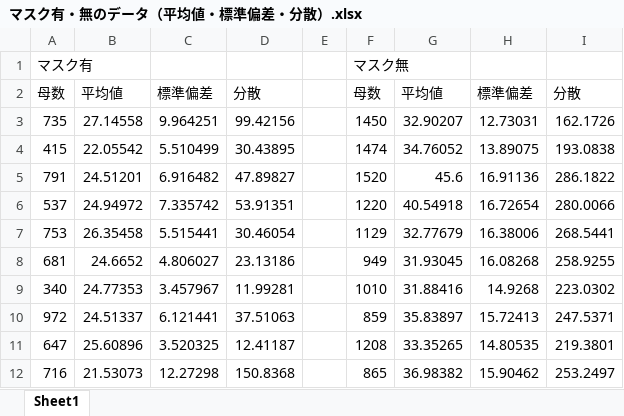
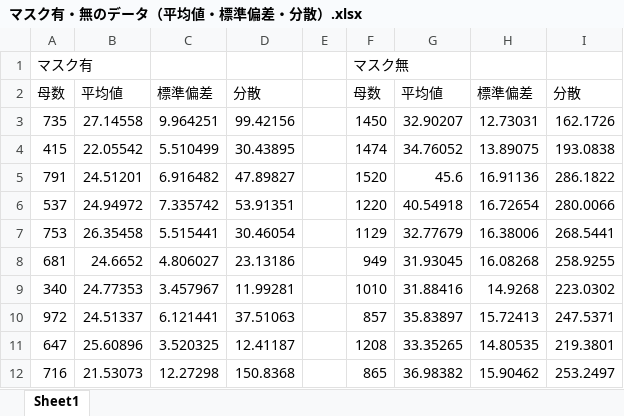
Before and after one commit to MayukoOzaki/MusicPlayingDandelion, an Excel workbook: 分析用CVSデータ/マスク有・無のデータ（平均値・標準偏差・分散）.xlsx, sheet Sheet1, drawn as a sheet; values as stored, in another font and other column widths than the file's, no borders; the diff names each change by its address in the sheet, - before the commit and + after, or states it on an @@ line.

```diff
--- a/分析用CVSデータ/マスク有・無のデータ（平均値・標準偏差・分散）.xlsx (sheet Sheet1)
+++ b/分析用CVSデータ/マスク有・無のデータ（平均値・標準偏差・分散）.xlsx (sheet Sheet1)
-F10: 859
+F10: 857
```
Also changed, not shown: 分析用CVSデータ/マスク有(息を吹いたとき).xlsx, 23 other files.
